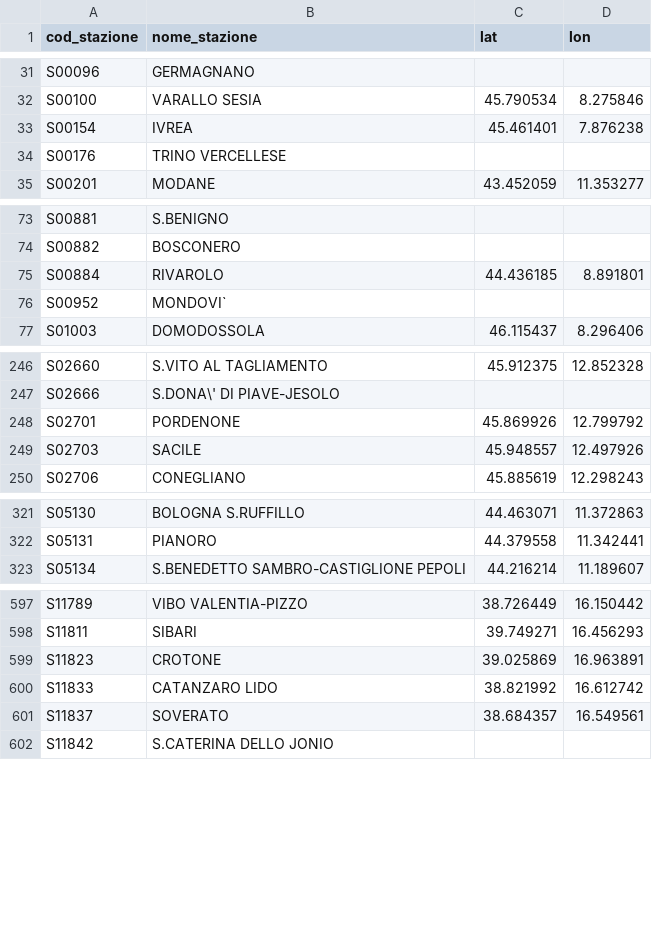
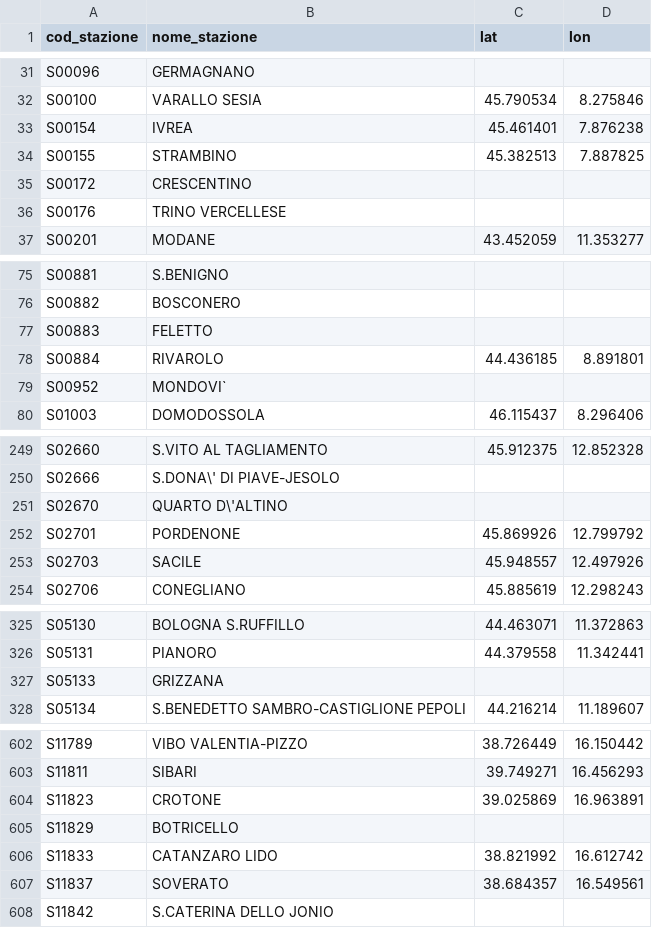
Before and after one commit to DrElegantia/trainstats-dashboard, a CSV file: data/gold/stations_dim.csv, drawn as a sheet; only a part is shown, gaps mark what is left out; the diff covers the shown part only.

```diff
--- a/data/gold/stations_dim.csv
+++ b/data/gold/stations_dim.csv
@@ -33,2 +33,4 @@ S00100,VARALLO SESIA,45.790534,8.275846
 S00154,IVREA,45.461401,7.876238
+S00155,STRAMBINO,45.382513,7.887825
+S00172,CRESCENTINO,,
 S00176,TRINO VERCELLESE,,
@@ -74,2 +76,3 @@ S00881,S.BENIGNO,,
 S00882,BOSCONERO,,
+S00883,FELETTO,,
 S00884,RIVAROLO,44.436185,8.891801
@@ -247,2 +250,3 @@ S02660,S.VITO AL TAGLIAMENTO,45.912375,12.852328
 S02666,S.DONA\' DI PIAVE-JESOLO,,
+S02670,QUARTO D\'ALTINO,,
 S02701,PORDENONE,45.869926,12.799792
@@ -322,2 +326,3 @@ S05130,BOLOGNA S.RUFFILLO,44.463071,11.372863
 S05131,PIANORO,44.379558,11.342441
+S05133,GRIZZANA,,
 S05134,S.BENEDETTO SAMBRO-CASTIGLIONE PEPOLI,44.216214,11.189607
@@ -599,2 +604,3 @@ S11811,SIBARI,39.749271,16.456293
 S11823,CROTONE,39.025869,16.963891
+S11829,BOTRICELLO,,
 S11833,CATANZARO LIDO,38.821992,16.612742
```
Also changed, not shown: 1 added row elsewhere in this file, data/gold/hist_dettaglio_categoria.csv, data/gold/hist_mese_categoria.csv, 11 other files.
